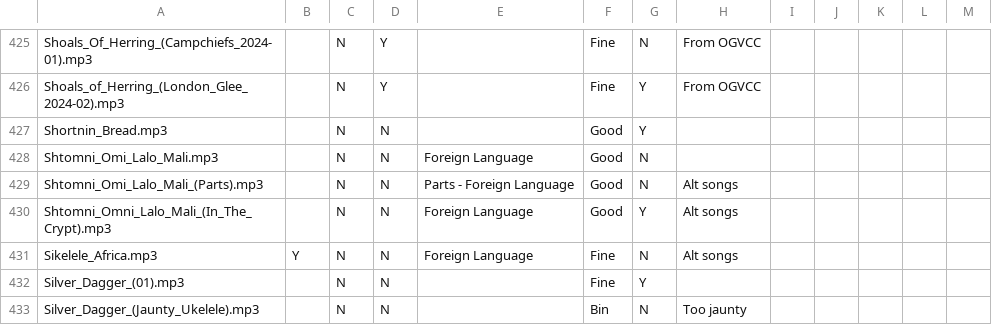
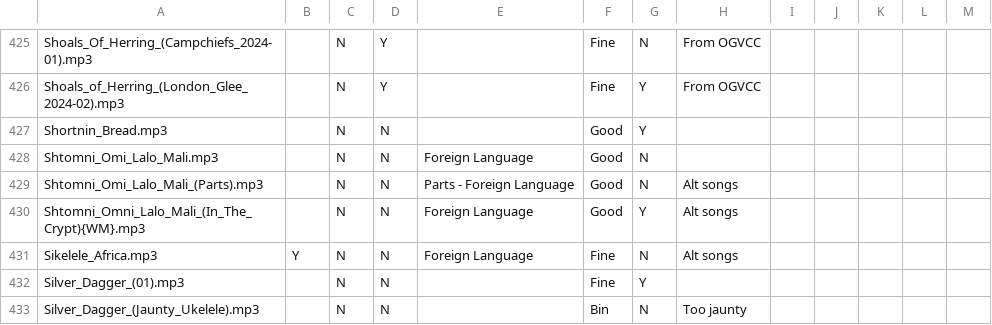
Before and after one commit to IMP1/virtualcampfire, a CSV file: songs.csv, drawn as a sheet; only a part is shown, gaps mark what is left out.

```diff
--- a/songs.csv
+++ b/songs.csv
@@ -429,3 +429,3 @@ Shtomni_Omi_Lalo_Mali.mp3,,N,N,Foreign Language,Good,N,,,,,,
 Shtomni_Omi_Lalo_Mali_(Parts).mp3,,N,N,Parts - Foreign Language,Good,N,Alt songs,,,,,
-Shtomni_Omni_Lalo_Mali_(In_The_Crypt).mp3,,N,N,Foreign Language,Good,Y,Alt songs,,,,,
+Shtomni_Omni_Lalo_Mali_(In_The_Crypt){WM}.mp3,,N,N,Foreign Language,Good,Y,Alt songs,,,,,
 Sikelele_Africa.mp3,Y,N,N,Foreign Language,Fine,N,Alt songs,,,,,
```
Also changed, not shown: 10 other files.
